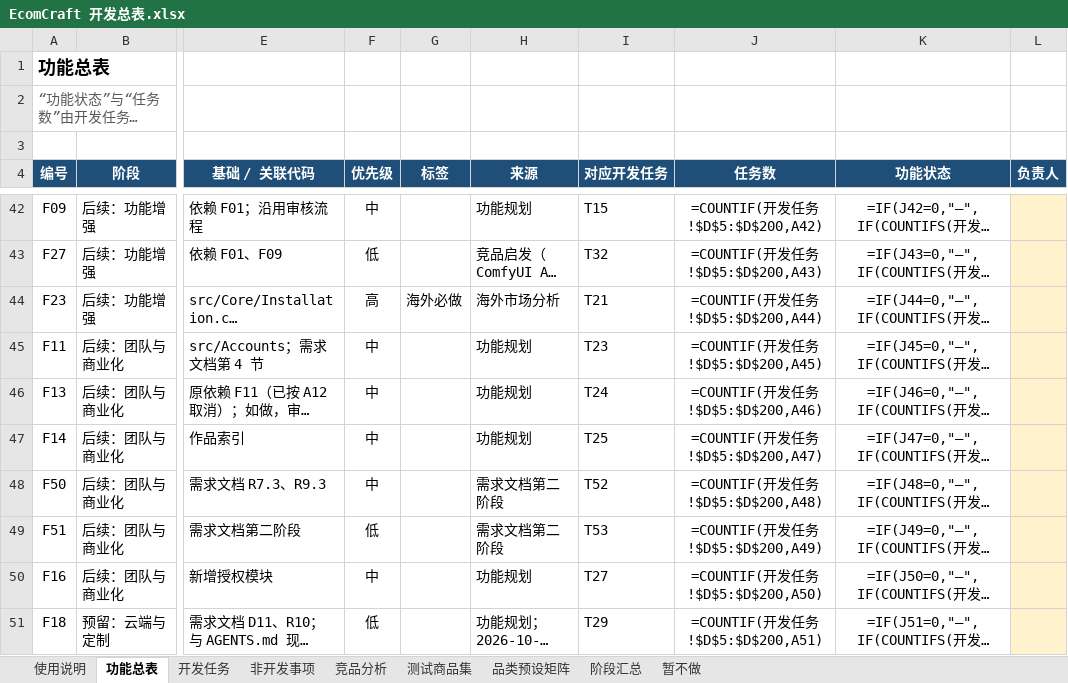
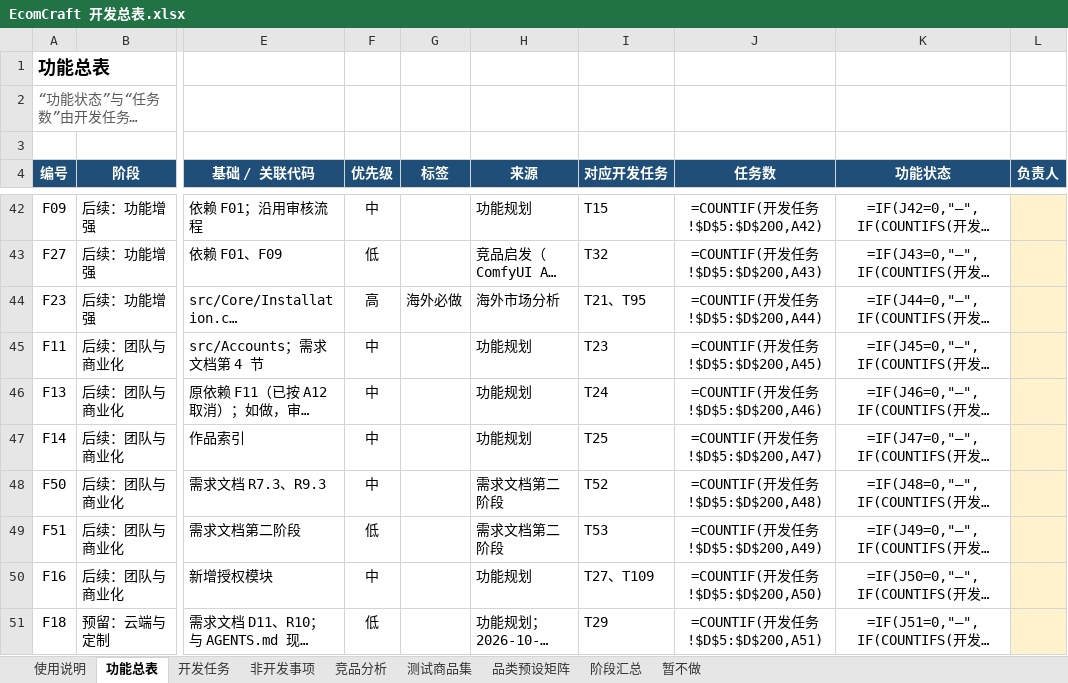
Before and after one commit to Accroid/EcomCraft, an Excel workbook: docs/EcomCraft 开发总表.xlsx, sheet 功能总表, drawn as a sheet; only a part is shown, gaps mark what is left out; long unchanged cells end in …; values as stored, in another font and other column widths than the file's, no borders; formulas without a stored value are shown as written; conditional formats not drawn; the diff names each change by its address in the sheet, - before the commit and + after, or states it on an @@ line.

```diff
--- a/docs/EcomCraft 开发总表.xlsx (sheet 功能总表)
+++ b/docs/EcomCraft 开发总表.xlsx (sheet 功能总表)
-I44 (对应开发任务): T21
+I44 (对应开发任务): T21、T95
-I50 (对应开发任务): T27
+I50 (对应开发任务): T27、T109
```
Also changed, not shown: sheet 使用说明, 3 other files.
